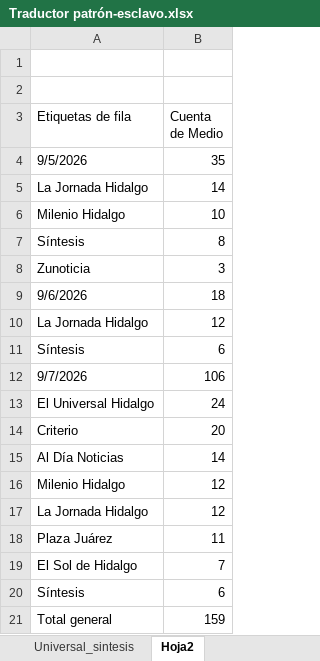
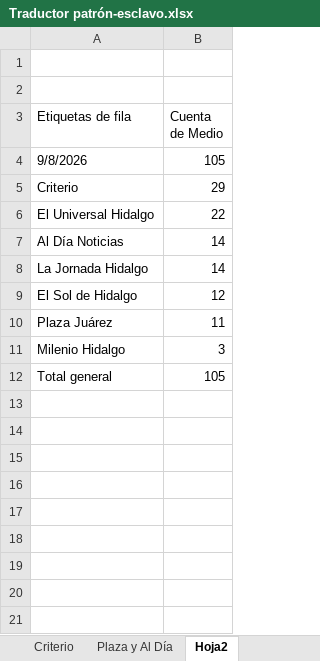
Before and after one commit to thelonious9/capturanotas, an Excel workbook: Traductor patrón-esclavo.xlsx, sheet Hoja2, drawn as a sheet; values as stored, in another font and other column widths than the file's, no borders; removed rows and columns are numbered as before the commit, all else as after; the diff names each change by its address in the sheet, - before the commit and + after, or states it on an @@ line.

```diff
--- a/Traductor patrón-esclavo.xlsx (sheet Hoja2)
+++ b/Traductor patrón-esclavo.xlsx (sheet Hoja2)
-row 4: 9/5/2026 | 35
+row 4: 9/8/2026 | 105
+row 5: Criterio | 29
+row 6: El Universal Hidalgo | 22
@@ row 15 moved to row 7: Al Día Noticias @@
-row 6: Milenio Hidalgo | 10
-row 7: Síntesis | 8
-row 8: Zunoticia | 3
-row 9: 9/6/2026 | 18
-row 10: La Jornada Hidalgo | 12
-row 11: Síntesis | 6
-row 12: 9/7/2026 | 106
-row 13: El Universal Hidalgo | 24
-row 14: Criterio | 20
-A9 (Etiquetas de fila): Milenio Hidalgo
+A9 (Etiquetas de fila): El Sol de Hidalgo
-row 17: La Jornada Hidalgo | 12
-row 19: El Sol de Hidalgo | 7
-row 20: Síntesis | 6
+row 11: Milenio Hidalgo | 3
-B12 (Cuenta de Medio): 159
+B12 (Cuenta de Medio): 105
```
Also changed, not shown: sheet Input, sheet Output, sheet PTRNS, sheet Sol_Milenio_Jornada_Zunoticia, sheet Universal_sintesis, sheet Plaza y Al Día, 1 more sheet, other sheet tabs.
